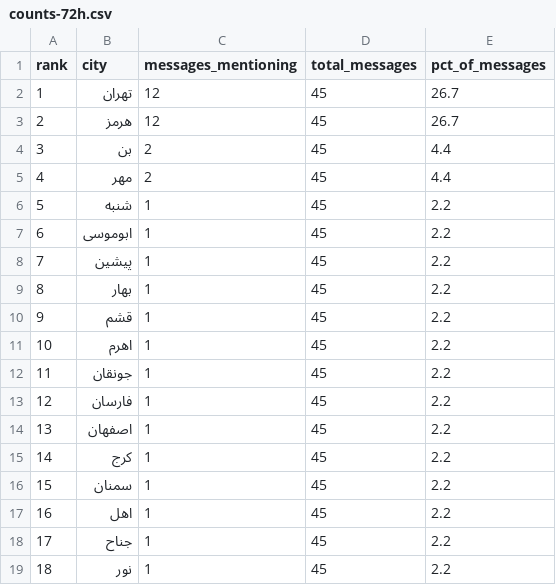
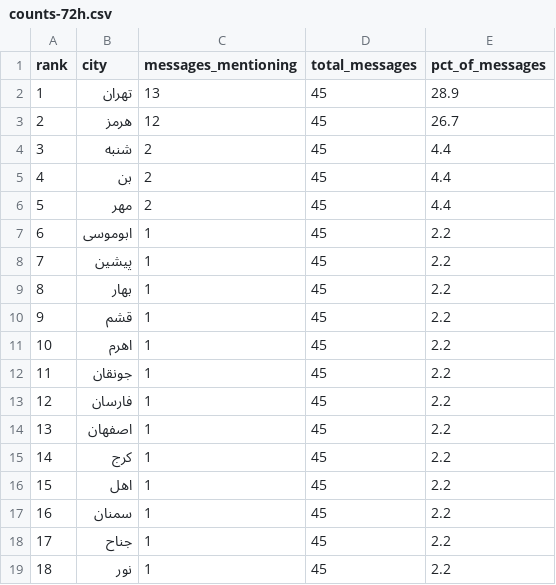
Before and after one commit to Baggiest/ZADAN, a CSV file: public/sample/counts-72h.csv, drawn as a sheet; only a part is shown; removed rows and columns are numbered as before the commit, all else as after; the diff names each change by its address in the sheet, - before the commit and + after, or states it on an @@ line.

```diff
--- a/public/sample/counts-72h.csv
+++ b/public/sample/counts-72h.csv
-C2 (messages_mentioning): 12
+C2 (messages_mentioning): 13
-E2 (pct_of_messages): 26.7
+E2 (pct_of_messages): 28.9
+row 4: 3 | شنبه | 2 | 45 | 4.4
@@ column A (rank) renumbered between rows 5 and 17 @@
-row 6: 5 | شنبه | 1 | 45 | 2.2
@@ row 17 moved to row 16: 15 @@
```
Also changed, not shown: counts.csv, public/sample/counts-48h.csv, 2 other files.
